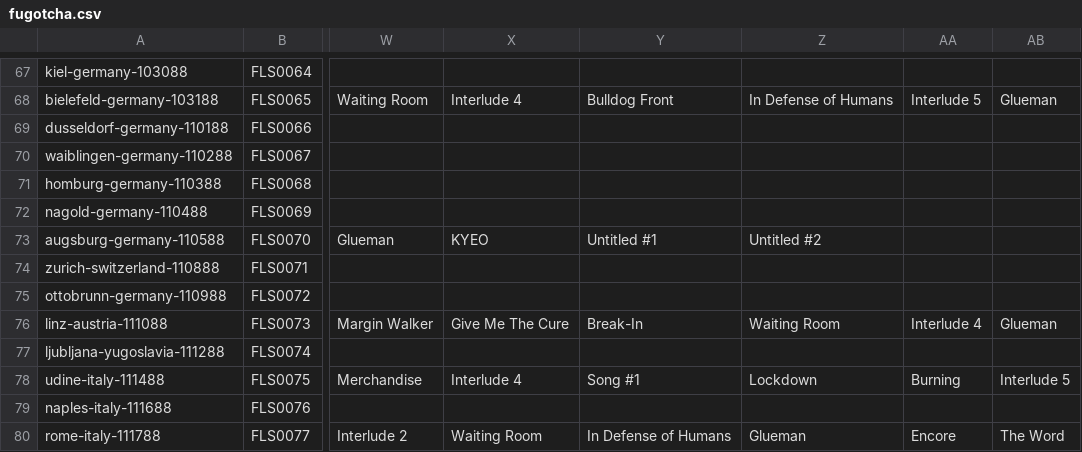
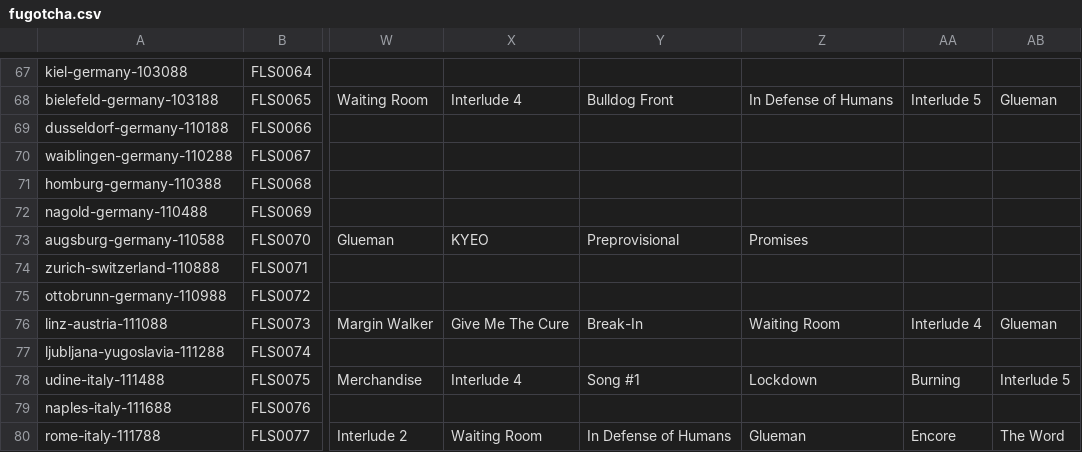
Before and after one commit to alexmitrani/Repeatr, a CSV file: inst/extdata/fugotcha.csv, drawn as a sheet; only a part is shown, gaps mark what is left out; the diff names each change by its address in the sheet, - before the commit and + after, or states it on an @@ line.

Commit message:
Update fugotcha.csv

```diff
--- a/inst/extdata/fugotcha.csv
+++ b/inst/extdata/fugotcha.csv
-Y73: Untitled #1
+Y73: Preprovisional
-Z73: Untitled #2
+Z73: Promises
```
